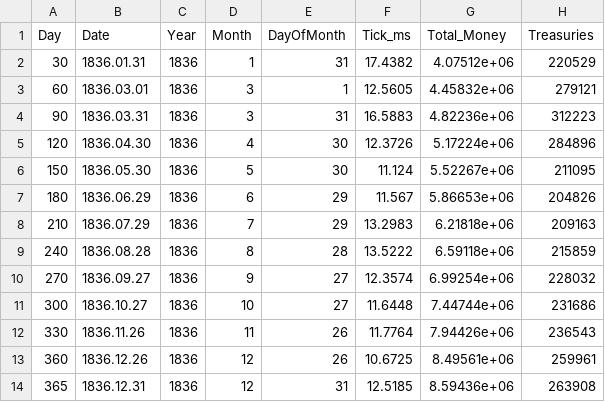
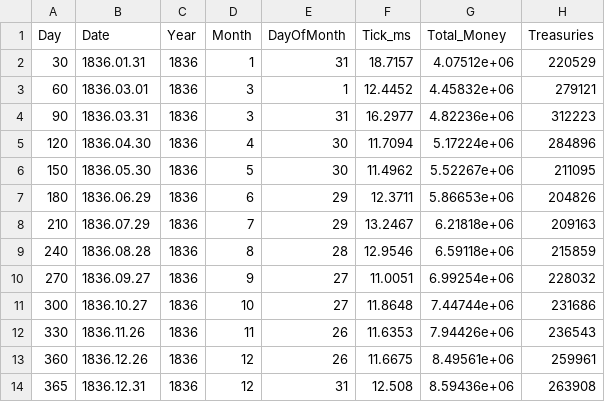
Before and after one commit to W67oo/Victoria-II-Android, a CSV file: economy_baseline.csv, drawn as a sheet; only a part is shown; the diff names each change by its address in the sheet, - before the commit and + after, or states it on an @@ line.

```diff
--- a/economy_baseline.csv
+++ b/economy_baseline.csv
-F2 (Tick_ms): 17.4382
+F2 (Tick_ms): 18.7157
-F3 (Tick_ms): 12.5605
+F3 (Tick_ms): 12.4452
-F4 (Tick_ms): 16.5883
+F4 (Tick_ms): 16.2977
-F5 (Tick_ms): 12.3726
+F5 (Tick_ms): 11.7094
-F6 (Tick_ms): 11.124
+F6 (Tick_ms): 11.4962
-F7 (Tick_ms): 11.567
+F7 (Tick_ms): 12.3711
-F8 (Tick_ms): 13.2983
+F8 (Tick_ms): 13.2467
-F9 (Tick_ms): 13.5222
+F9 (Tick_ms): 12.9546
-F10 (Tick_ms): 12.3574
+F10 (Tick_ms): 11.0051
-F11 (Tick_ms): 11.6448
+F11 (Tick_ms): 11.8648
-F12 (Tick_ms): 11.7764
+F12 (Tick_ms): 11.6353
-F13 (Tick_ms): 10.6725
+F13 (Tick_ms): 11.6675
-F14 (Tick_ms): 12.5185
+F14 (Tick_ms): 12.508
```
Also changed, not shown: 1 other file.
